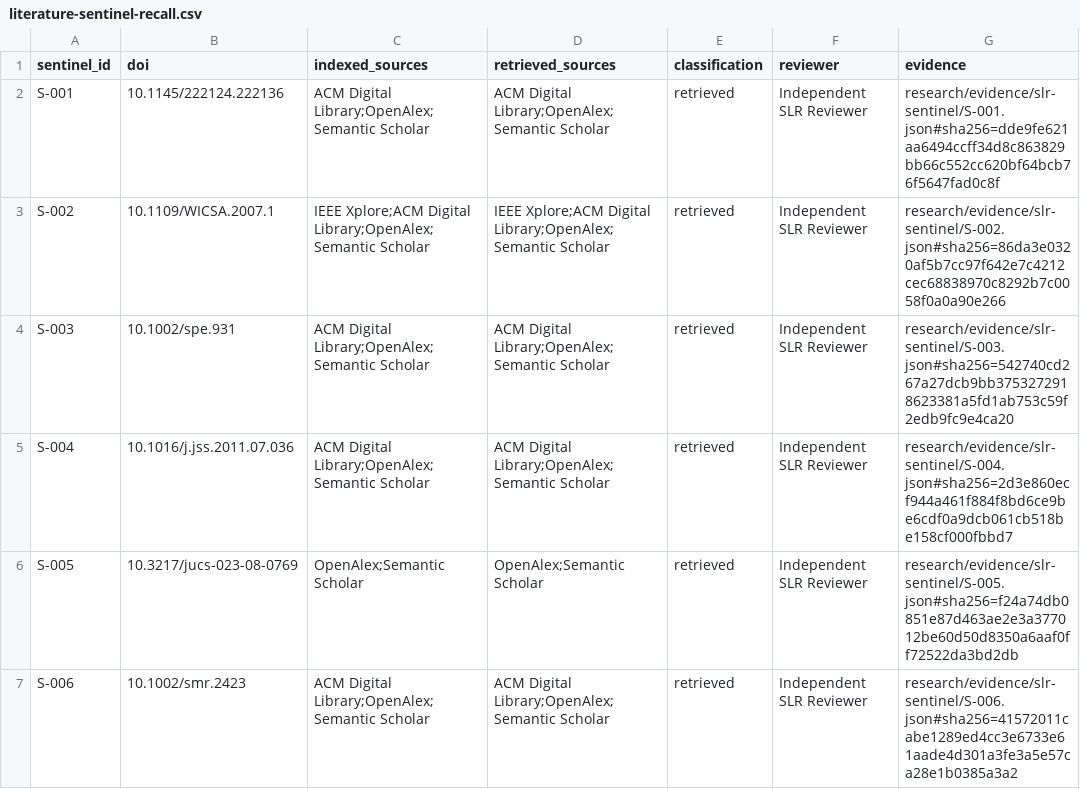
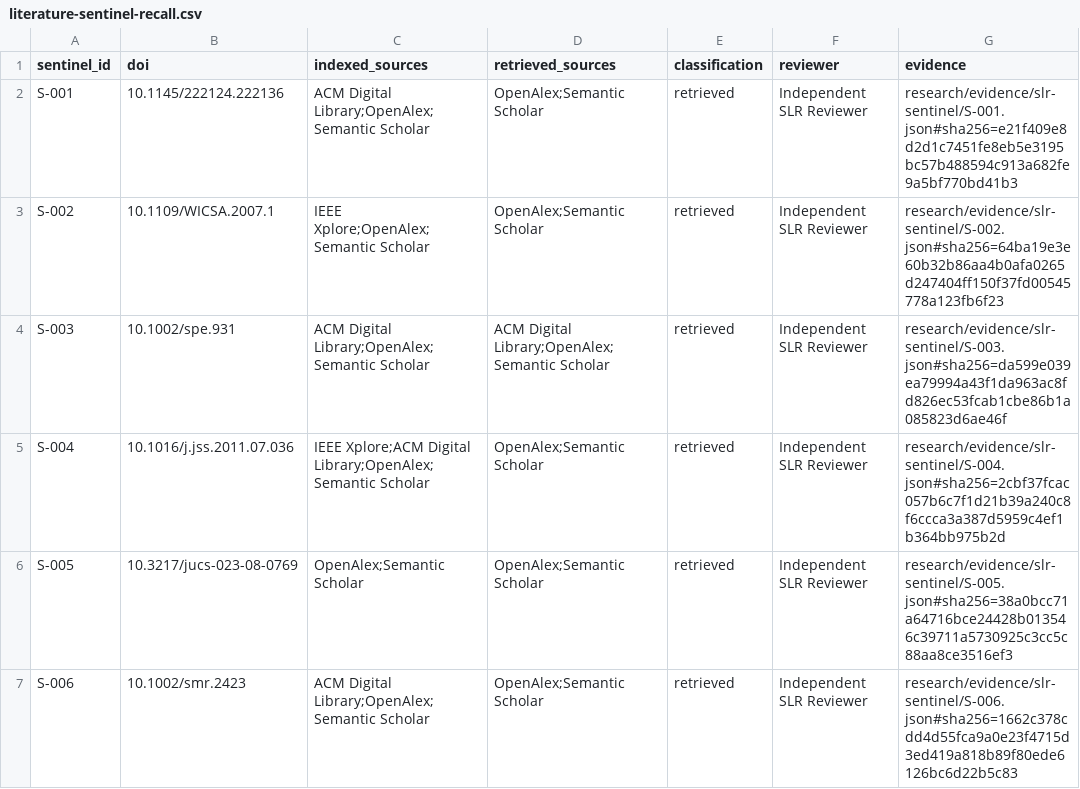
Before and after one commit to Little-Boy-s-ArchSync/archsync-paper, a CSV file: research/literature-sentinel-recall.csv, drawn as a sheet.

Commit message:
research: record fresh SLR sentinel evidence

```diff
--- a/research/literature-sentinel-recall.csv
+++ b/research/literature-sentinel-recall.csv
@@ -1,7 +1,7 @@
 sentinel_id,doi,indexed_sources,retrieved_sources,classification,reviewer,evidence
-S-001,10.1145/222124.222136,ACM Digital Library;OpenAlex;Semantic Scholar,ACM Digital Library;OpenAlex;Semantic Scholar,retrieved,Independent SLR Reviewer,research/evidence/slr-sentinel/S-001.json#sha256=dde9fe621aa6494ccff34d8c863829bb66c552cc620bf64bcb76f5647fad0c8f
-S-002,10.1109/WICSA.2007.1,IEEE Xplore;ACM Digital Library;OpenAlex;Semantic Scholar,IEEE Xplore;ACM Digital Library;OpenAlex;Semantic Scholar,retrieved,Independent SLR Reviewer,research/evidence/slr-sentinel/S-002.json#sha256=86da3e0320af5b7cc97f642e7c4212cec68838970c8292b7c0058f0a0a90e266
-S-003,10.1002/spe.931,ACM Digital Library;OpenAlex;Semantic Scholar,ACM Digital Library;OpenAlex;Semantic Scholar,retrieved,Independent SLR Reviewer,research/evidence/slr-sentinel/S-003.json#sha256=542740cd267a27dcb9bb3753272918623381a5fd1ab753c59f2edb9fc9e4ca20
-S-004,10.1016/j.jss.2011.07.036,ACM Digital Library;OpenAlex;Semantic Scholar,ACM Digital Library;OpenAlex;Semantic Scholar,retrieved,Independent SLR Reviewer,research/evidence/slr-sentinel/S-004.json#sha256=2d3e860ecf944a461f884f8bd6ce9be6cdf0a9dcb061cb518be158cf000fbbd7
-S-005,10.3217/jucs-023-08-0769,OpenAlex;Semantic Scholar,OpenAlex;Semantic Scholar,retrieved,Independent SLR Reviewer,research/evidence/slr-sentinel/S-005.json#sha256=f24a74db0851e87d463ae2e3a377012be60d50d8350a6aaf0ff72522da3bd2db
-S-006,10.1002/smr.2423,ACM Digital Library;OpenAlex;Semantic Scholar,ACM Digital Library;OpenAlex;Semantic Scholar,retrieved,Independent SLR Reviewer,research/evidence/slr-sentinel/S-006.json#sha256=41572011cabe1289ed4cc3e6733e61aade4d301a3fe3a5e57ca28e1b0385a3a2
+S-001,10.1145/222124.222136,ACM Digital Library;OpenAlex;Semantic Scholar,OpenAlex;Semantic Scholar,retrieved,Independent SLR Reviewer,research/evidence/slr-sentinel/S-001.json#sha256=e21f409e8d2d1c7451fe8eb5e3195bc57b488594c913a682fe9a5bf770bd41b3
+S-002,10.1109/WICSA.2007.1,IEEE Xplore;OpenAlex;Semantic Scholar,OpenAlex;Semantic Scholar,retrieved,Independent SLR Reviewer,research/evidence/slr-sentinel/S-002.json#sha256=64ba19e3e60b32b86aa4b0afa0265d247404ff150f37fd00545778a123fb6f23
+S-003,10.1002/spe.931,ACM Digital Library;OpenAlex;Semantic Scholar,ACM Digital Library;OpenAlex;Semantic Scholar,retrieved,Independent SLR Reviewer,research/evidence/slr-sentinel/S-003.json#sha256=da599e039ea79994a43f1da963ac8fd826ec53fcab1cbe86b1a085823d6ae46f
+S-004,10.1016/j.jss.2011.07.036,IEEE Xplore;ACM Digital Library;OpenAlex;Semantic Scholar,OpenAlex;Semantic Scholar,retrieved,Independent SLR Reviewer,research/evidence/slr-sentinel/S-004.json#sha256=2cbf37fcac057b6c7f1d21b39a240c8f6ccca3a387d5959c4ef1b364bb975b2d
+S-005,10.3217/jucs-023-08-0769,OpenAlex;Semantic Scholar,OpenAlex;Semantic Scholar,retrieved,Independent SLR Reviewer,research/evidence/slr-sentinel/S-005.json#sha256=38a0bcc71a64716bce24428b013546c39711a5730925c3cc5c88aa8ce3516ef3
+S-006,10.1002/smr.2423,ACM Digital Library;OpenAlex;Semantic Scholar,OpenAlex;Semantic Scholar,retrieved,Independent SLR Reviewer,research/evidence/slr-sentinel/S-006.json#sha256=1662c378cdd4d55fca9a0e23f4715d3ed419a818b89f80ede6126bc6d22b5c83
```
Also changed, not shown: 17 other files.
